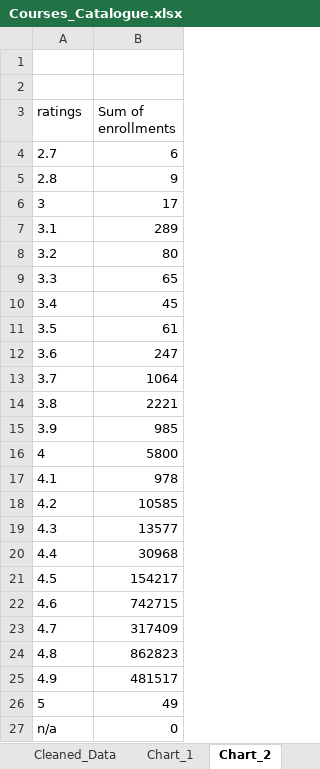
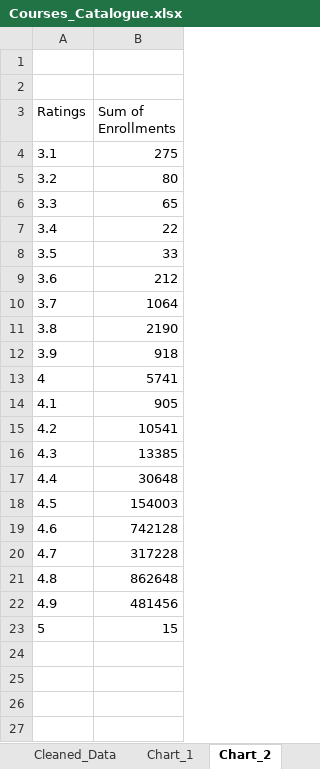
Before and after one commit to KhadijahMohamedAbd/Web_Scraping_Project, an Excel workbook: Courses_Catalogue.xlsx, sheet Chart_2, drawn as a sheet; values as stored, in another font and other column widths than the file's, no borders; charts and pictures not drawn; removed rows and columns are numbered as before the commit, all else as after; the diff names each change by its address in the sheet, - before the commit and + after, or states it on an @@ line.

```diff
--- a/Courses_Catalogue.xlsx (sheet Chart_2)
+++ b/Courses_Catalogue.xlsx (sheet Chart_2)
-A3: ratings
+A3: Ratings
-B3: Sum of enrollments
+B3: Sum of Enrollments
-row 4: 2.7 | 6
-row 5: 2.8 | 9
-row 6: 3 | 17
-B4 (Sum of Enrollments): 289
+B4 (Sum of Enrollments): 275
-B7 (Sum of Enrollments): 45
+B7 (Sum of Enrollments): 22
-B8 (Sum of Enrollments): 61
+B8 (Sum of Enrollments): 33
-B9 (Sum of Enrollments): 247
+B9 (Sum of Enrollments): 212
-B11 (Sum of Enrollments): 2221
+B11 (Sum of Enrollments): 2190
-B12 (Sum of Enrollments): 985
+B12 (Sum of Enrollments): 918
-B13 (Sum of Enrollments): 5800
+B13 (Sum of Enrollments): 5741
-B14 (Sum of Enrollments): 978
+B14 (Sum of Enrollments): 905
-B15 (Sum of Enrollments): 10585
+B15 (Sum of Enrollments): 10541
-B16 (Sum of Enrollments): 13577
+B16 (Sum of Enrollments): 13385
-B17 (Sum of Enrollments): 30968
+B17 (Sum of Enrollments): 30648
-B18 (Sum of Enrollments): 154217
+B18 (Sum of Enrollments): 154003
-B19 (Sum of Enrollments): 742715
+B19 (Sum of Enrollments): 742128
-B20 (Sum of Enrollments): 317409
+B20 (Sum of Enrollments): 317228
-B21 (Sum of Enrollments): 862823
+B21 (Sum of Enrollments): 862648
-B22 (Sum of Enrollments): 481517
+B22 (Sum of Enrollments): 481456
-B23 (Sum of Enrollments): 49
+B23 (Sum of Enrollments): 15
-row 27: n/a | 0
```
Also changed, not shown: sheet Cleaned_Data, sheet Sheet3, sheet Chart_1, formulas that keep their value, charts or pictures.
